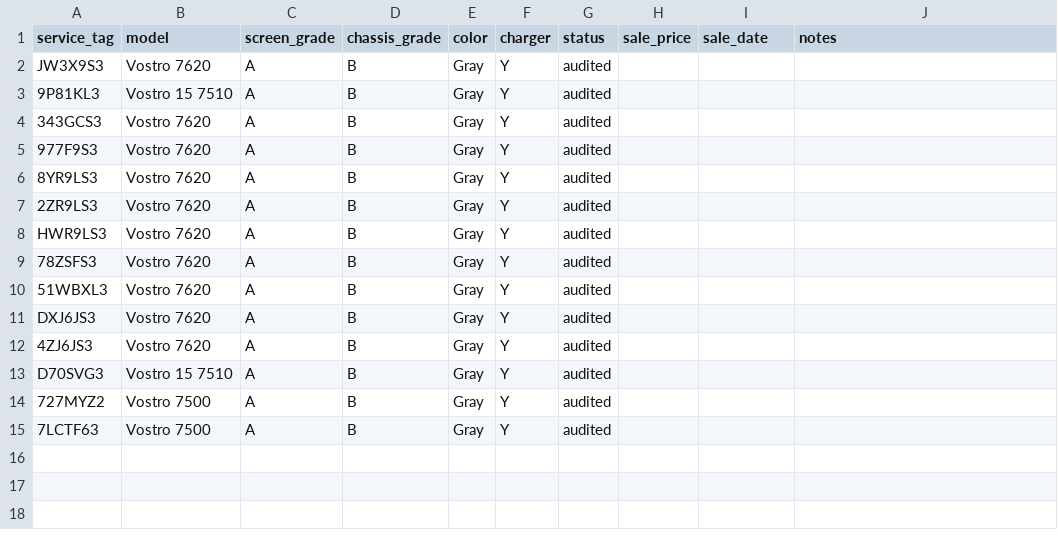
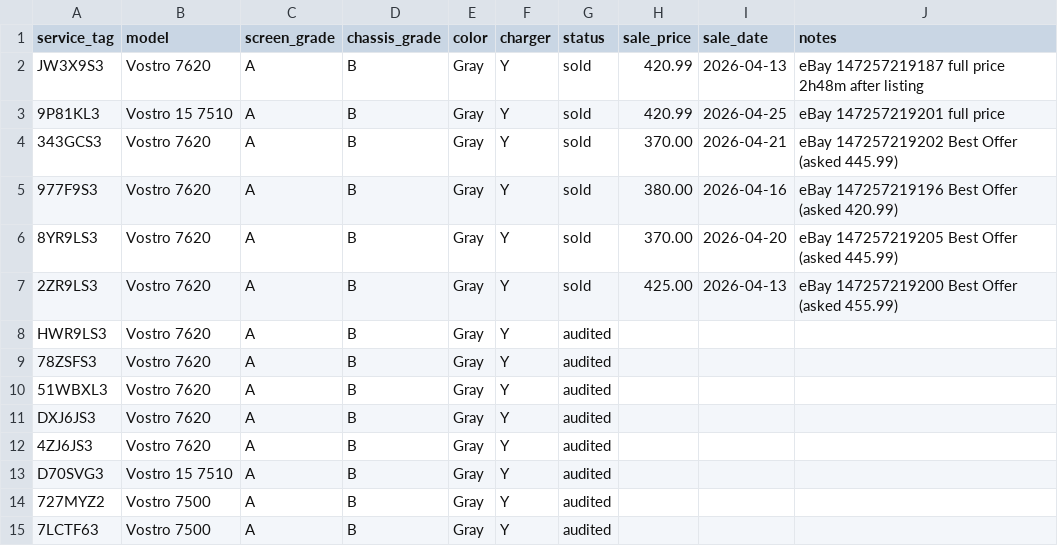
Before and after one commit to fsoriano-sauce/laptop-diagnostic-n-reset, a CSV file: auditor/inventory.csv, drawn as a sheet.

```diff
--- a/auditor/inventory.csv
+++ b/auditor/inventory.csv
@@ -1,8 +1,8 @@
 service_tag,model,screen_grade,chassis_grade,color,charger,status,sale_price,sale_date,notes
-JW3X9S3,Vostro 7620,A,B,Gray,Y,audited,,,
-9P81KL3,Vostro 15 7510,A,B,Gray,Y,audited,,,
-343GCS3,Vostro 7620,A,B,Gray,Y,audited,,,
-977F9S3,Vostro 7620,A,B,Gray,Y,audited,,,
-8YR9LS3,Vostro 7620,A,B,Gray,Y,audited,,,
-2ZR9LS3,Vostro 7620,A,B,Gray,Y,audited,,,
+JW3X9S3,Vostro 7620,A,B,Gray,Y,sold,420.99,2026-04-13,eBay 147257219187 full price 2h48m after listing
+9P81KL3,Vostro 15 7510,A,B,Gray,Y,sold,420.99,2026-04-25,eBay 147257219201 full price
+343GCS3,Vostro 7620,A,B,Gray,Y,sold,370.00,2026-04-21,eBay 147257219202 Best Offer (asked 445.99)
+977F9S3,Vostro 7620,A,B,Gray,Y,sold,380.00,2026-04-16,eBay 147257219196 Best Offer (asked 420.99)
+8YR9LS3,Vostro 7620,A,B,Gray,Y,sold,370.00,2026-04-20,eBay 147257219205 Best Offer (asked 445.99)
+2ZR9LS3,Vostro 7620,A,B,Gray,Y,sold,425.00,2026-04-13,eBay 147257219200 Best Offer (asked 455.99)
 HWR9LS3,Vostro 7620,A,B,Gray,Y,audited,,,
```
Also changed, not shown: auditor/audit_master_local.csv, ebay_listings_upload.csv, 5 other files.
